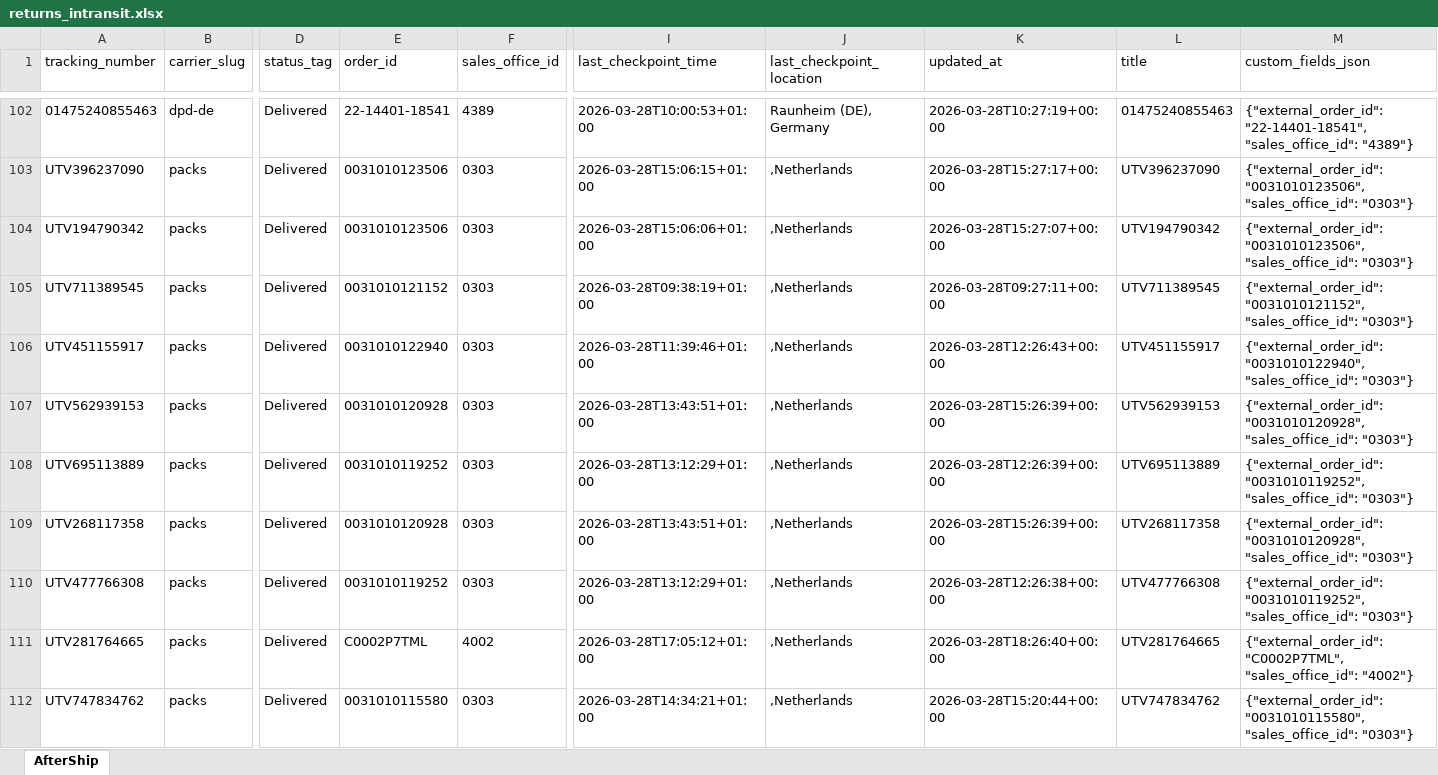
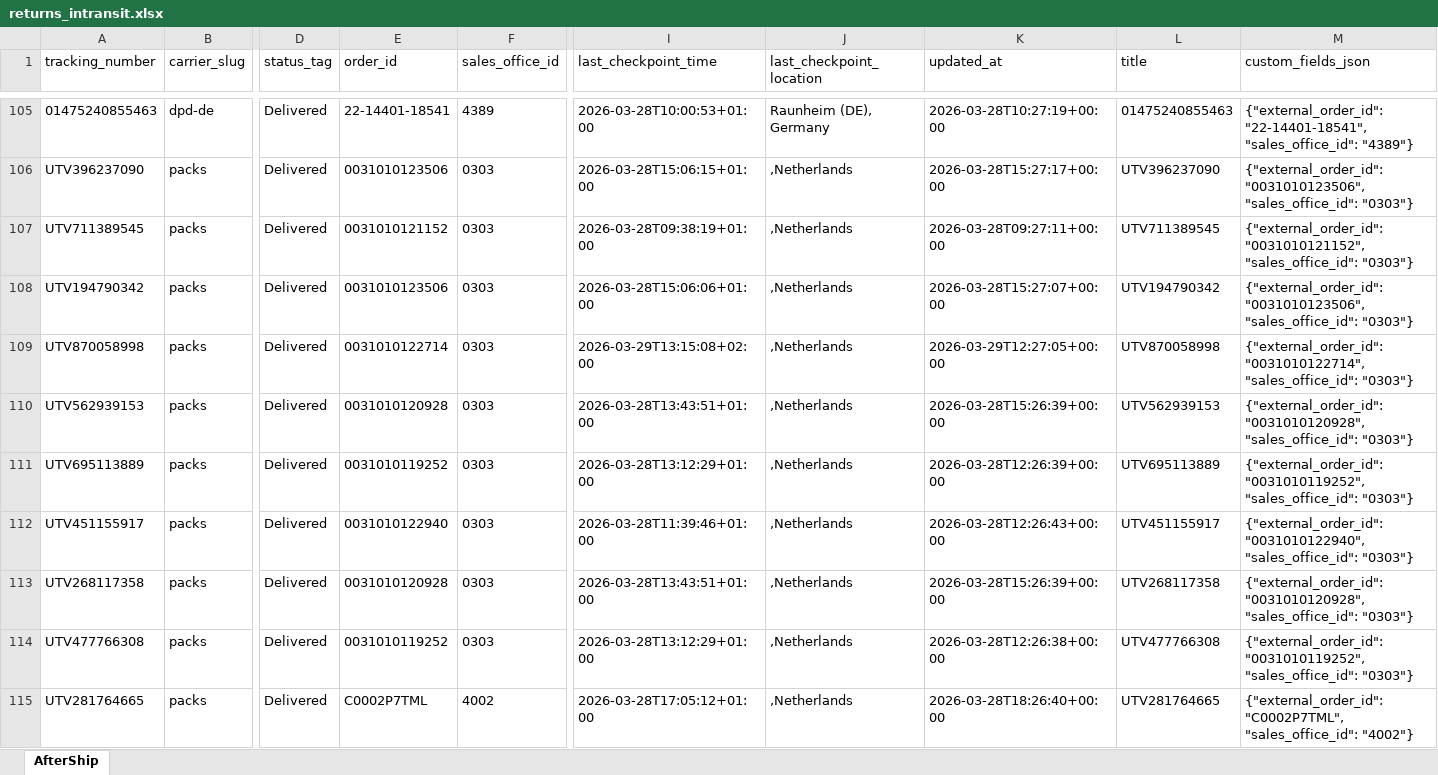
Before and after one commit to Gleamm89/Return-Shipments, an Excel workbook: docs/data/returns_intransit.xlsx, sheet AfterShip, drawn as a sheet; only a part is shown, gaps mark what is left out; the shorter side is filled out with more unchanged rows; values as stored, in another font and other column widths than the file's, no borders; addresses are those after the commit; rows hold the shown columns only; the diff covers the shown part only; the diff names each change by its address in the sheet, - before the commit and + after, or states it on an @@ line.

```diff
--- a/docs/data/returns_intransit.xlsx (sheet AfterShip)
+++ b/docs/data/returns_intransit.xlsx (sheet AfterShip)
+row 107: UTV711389545 | packs | Delivered | 0031010121152 | 0303 | 2026-03-28T09:38:19+01:00 | ,Netherlands | 2026-03-28T09:27:11+00:00 | UTV711389545 | {"external_order_id": "0031010121152", "sales_office_id": "0303"}
-A109 (tracking_number): UTV711389545
+A109 (tracking_number): UTV870058998
-E109 (order_id): 0031010121152
+E109 (order_id): 0031010122714
-I109 (last_checkpoint_time): 2026-03-28T09:38:19+01:00
+I109 (last_checkpoint_time): 2026-03-29T13:15:08+02:00
-K109 (updated_at): 2026-03-28T09:27:11+00:00
+K109 (updated_at): 2026-03-29T12:27:05+00:00
-L109 (title): UTV711389545
+L109 (title): UTV870058998
-M109 (custom_fields_json): {"external_order_id": "0031010121152", "sales_office_id": "0303"}
+M109 (custom_fields_json): {"external_order_id": "0031010122714", "sales_office_id": "0303"}
@@ row 106 moved to row 112: UTV451155917 @@
```
Also changed, not shown: 3 added rows, 4 removed rows, 29 moved rows and 6 edited cells elsewhere in this sheet, 2 other files.
